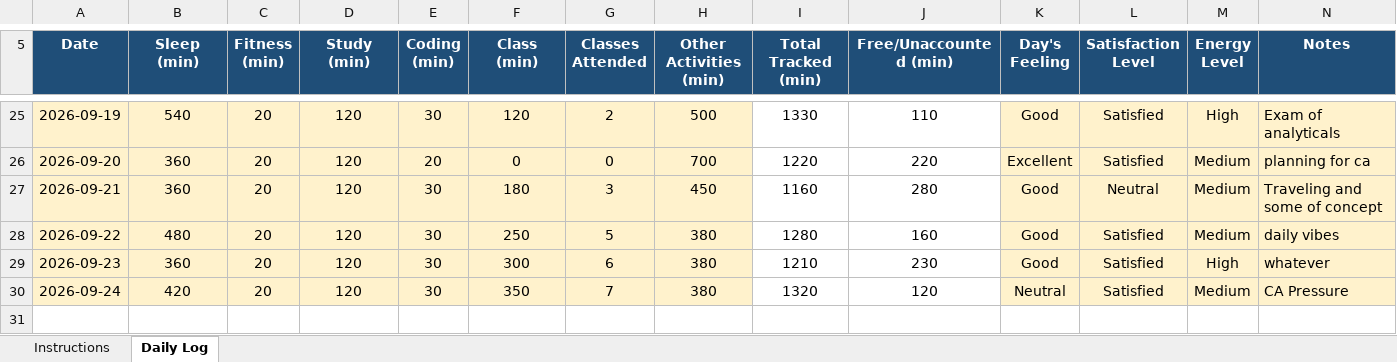
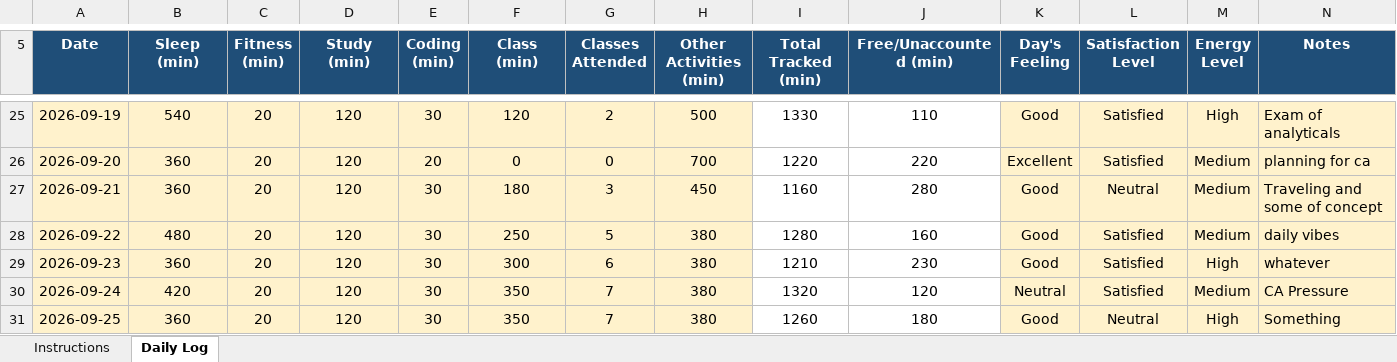
Before and after one commit to amant24/CAP776, an Excel workbook: 12621277.xlsx, sheet Daily Log, drawn as a sheet; only a part is shown, gaps mark what is left out; values as stored, in another font and other column widths than the file's, no borders; conditional formats not drawn; the diff names each change by its address in the sheet, - before the commit and + after, or states it on an @@ line.

Commit message:
Add files via upload

```diff
--- a/12621277.xlsx (sheet Daily Log)
+++ b/12621277.xlsx (sheet Daily Log)
+row 31: 2026-09-25 | 360 | 20 | 120 | 30 | 350 | 7 | 380 | 1260 | 180 | Good | Neutral | High | Something
```
